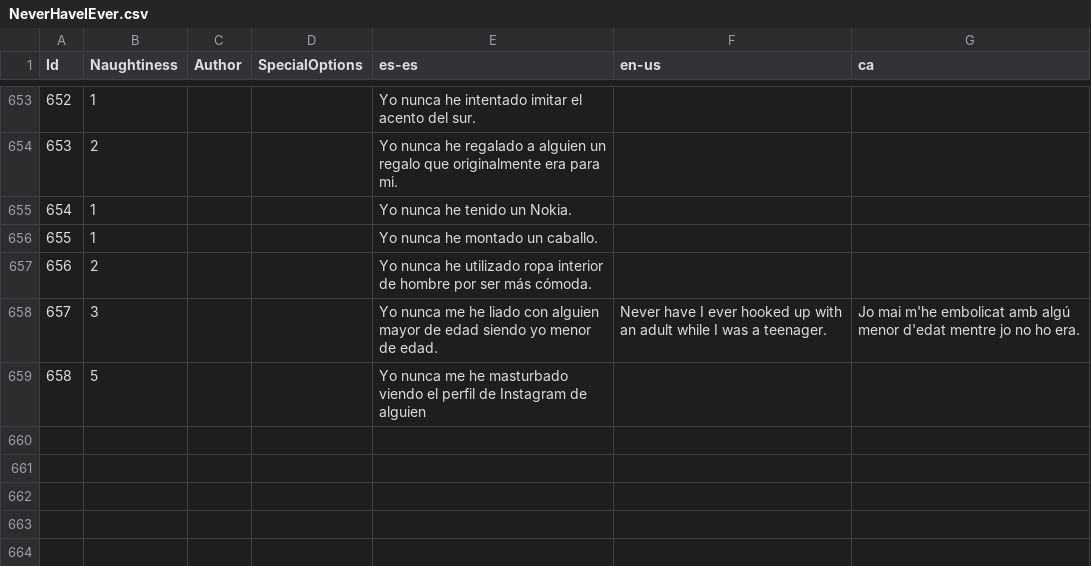
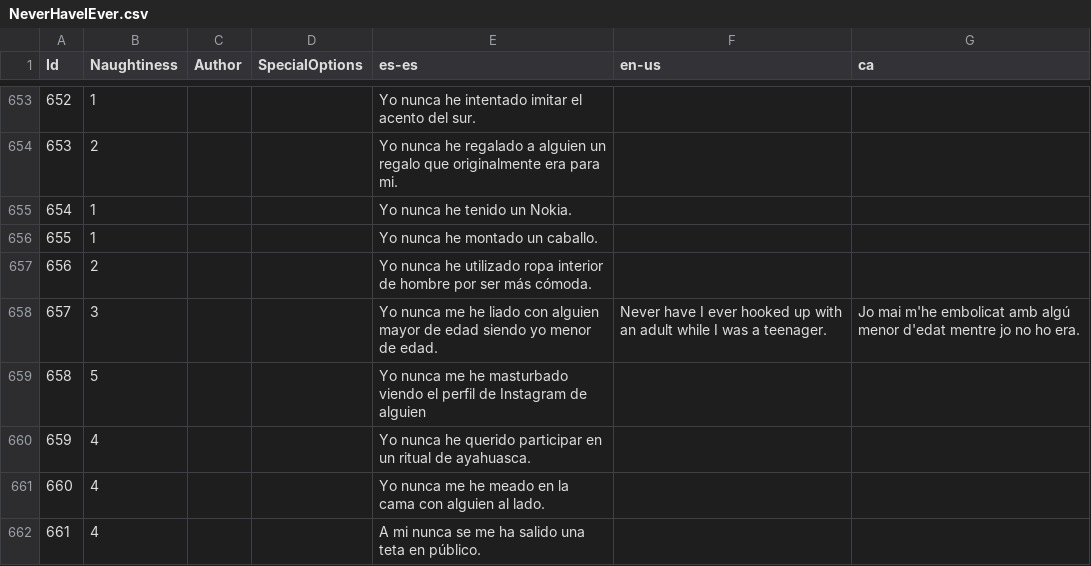
Before and after one commit to guplem/DrinkAndPlay, a CSV file: DrinkAndPlay/Assets/_General/Resources/NeverHaveIEver.csv, drawn as a sheet; only a part is shown, gaps mark what is left out; the diff covers the shown part only; the diff names each change by its address in the sheet, - before the commit and + after, or states it on an @@ line.

```diff
--- a/DrinkAndPlay/Assets/_General/Resources/NeverHaveIEver.csv
+++ b/DrinkAndPlay/Assets/_General/Resources/NeverHaveIEver.csv
+row 660: 659 | 4 |  |  | Yo nunca he querido participar en un ritual de ayahuasca.
+row 661: 660 | 4 |  |  | Yo nunca me he meado en la cama con alguien al lado.
+row 662: 661 | 4 |  |  | A mi nunca se me ha salido una teta en público.
```
Also changed, not shown: 4 added rows, 1 removed row and 8 edited cells elsewhere in this file, DrinkAndPlay/Assets/_General/Resources/GuessWho.csv, DrinkAndPlay/Assets/_General/Resources/MainMenu.csv, 3 other files.
